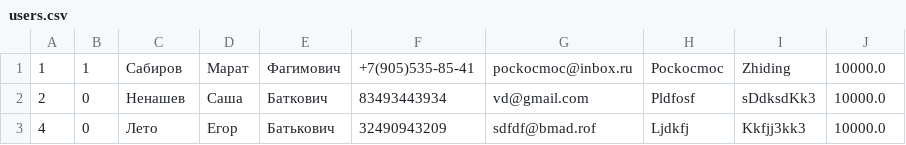
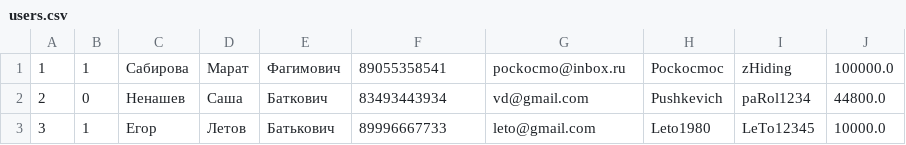
Before and after one commit to pockocmoc/ShopJava, a CSV file: src/db/users.csv, drawn as a sheet.

```diff
--- a/src/db/users.csv
+++ b/src/db/users.csv
@@ -1,3 +1,3 @@
-1,1,Сабиров,Марат,Фагимович,+7(905)535-85-41,pockocmoc@inbox.ru,Pockocmoc,Zhiding,10000.0
-2,0,Ненашев,Саша,Баткович,83493443934,vd@gmail.com,Pldfosf,sDdksdKk3,10000.0
-4,0,Лето,Егор,Батькович,32490943209,sdfdf@bmad.rof,Ljdkfj,Kkfjj3kk3,10000.0
+1,1,Сабирова,Марат,Фагимович,89055358541,pockocmo@inbox.ru,Pockocmoc,zHiding,100000.0
+2,0,Ненашев,Саша,Баткович,83493443934,vd@gmail.com,Pushkevich,paRol1234,44800.0
+3,1,Егор,Летов,Батькович,89996667733,leto@gmail.com,Leto1980,LeTo12345,10000.0
```
Also changed, not shown: 6 other files.
